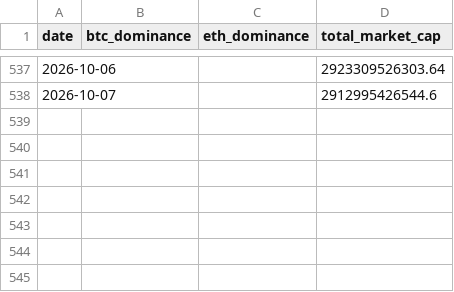
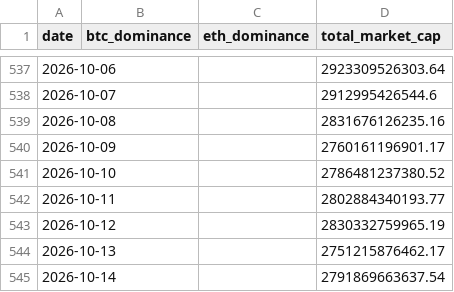
Before and after one commit to BRKME/OracAI, a CSV file: data/external/btc_dominance.csv, drawn as a sheet; only a part is shown, gaps mark what is left out; the diff names each change by its address in the sheet, - before the commit and + after, or states it on an @@ line.

Commit message:
data: refresh 2026-10-14

```diff
--- a/data/external/btc_dominance.csv
+++ b/data/external/btc_dominance.csv
+row 539: 2026-10-08 |  |  | 2831676126235.16
+row 540: 2026-10-09 |  |  | 2760161196901.17
+row 541: 2026-10-10 |  |  | 2786481237380.52
+row 542: 2026-10-11 |  |  | 2802884340193.77
+row 543: 2026-10-12 |  |  | 2830332759965.19
+row 544: 2026-10-13 |  |  | 2751215876462.17
+row 545: 2026-10-14 |  |  | 2791869663637.54
```
Also changed, not shown: data/external/btc_ohlcv.csv, data/external/eth_ohlcv.csv, 5 other files.
